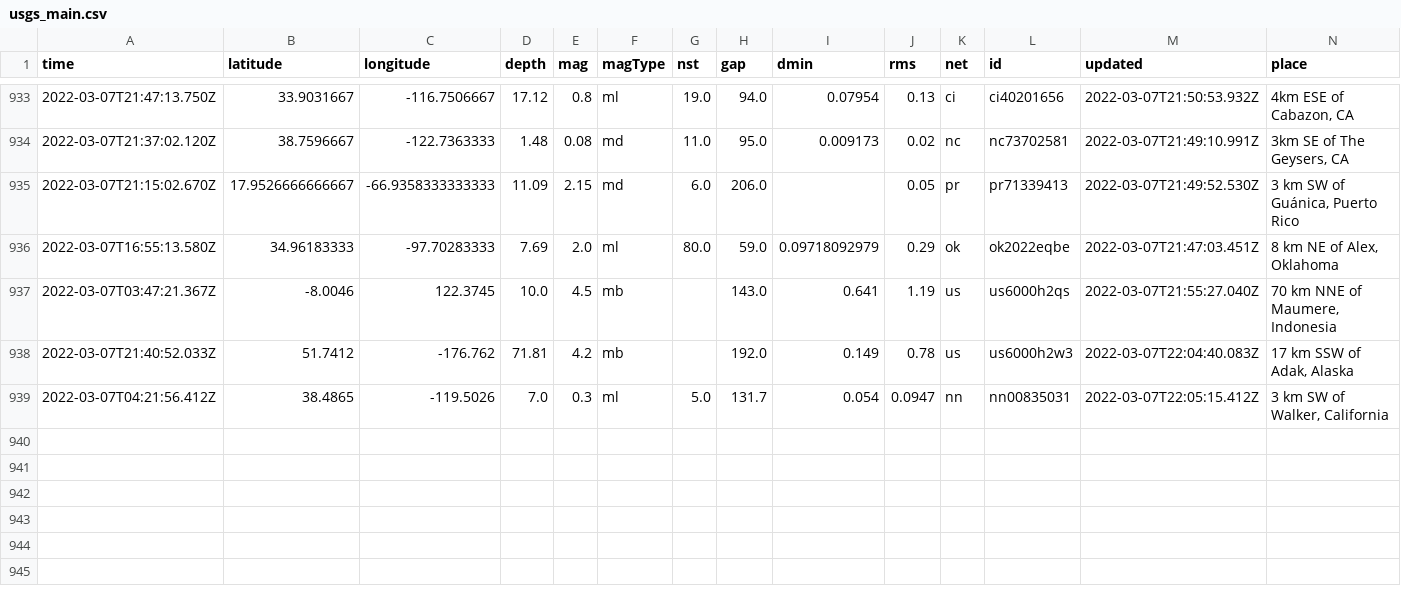
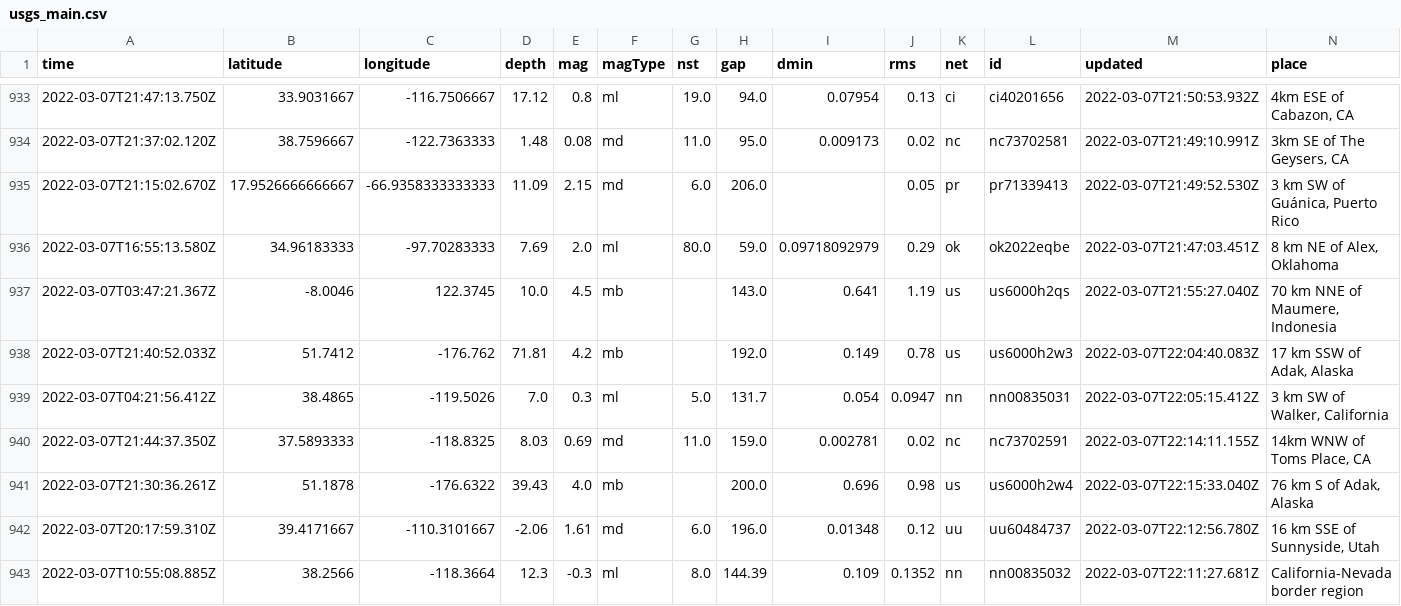
Before and after one commit to clayton-aldern/nicar-ghactions, a CSV file: usgs_main.csv, drawn as a sheet; only a part is shown, gaps mark what is left out; rows hold the shown columns only; the diff names each change by its address in the sheet, - before the commit and + after, or states it on an @@ line.

```diff
--- a/usgs_main.csv
+++ b/usgs_main.csv
+row 940: 2022-03-07T21:44:37.350Z | 37.5893333 | -118.8325 | 8.03 | 0.69 | md | 11.0 | 159.0 | 0.002781 | 0.02 | nc | nc73702591 | 2022-03-07T22:14:11.155Z | 14km WNW of Toms Place, CA
+row 941: 2022-03-07T21:30:36.261Z | 51.1878 | -176.6322 | 39.43 | 4.0 | mb |  | 200.0 | 0.696 | 0.98 | us | us6000h2w4 | 2022-03-07T22:15:33.040Z | 76 km S of Adak, Alaska
+row 942: 2022-03-07T20:17:59.310Z | 39.4171667 | -110.3101667 | -2.06 | 1.61 | md | 6.0 | 196.0 | 0.01348 | 0.12 | uu | uu60484737 | 2022-03-07T22:12:56.780Z | 16 km SSE of Sunnyside, Utah
+row 943: 2022-03-07T10:55:08.885Z | 38.2566 | -118.3664 | 12.3 | -0.3 | ml | 8.0 | 144.39 | 0.109 | 0.1352 | nn | nn00835032 | 2022-03-07T22:11:27.681Z | California-Nevada border region
```
Also changed, not shown: usgs_current.csv.
